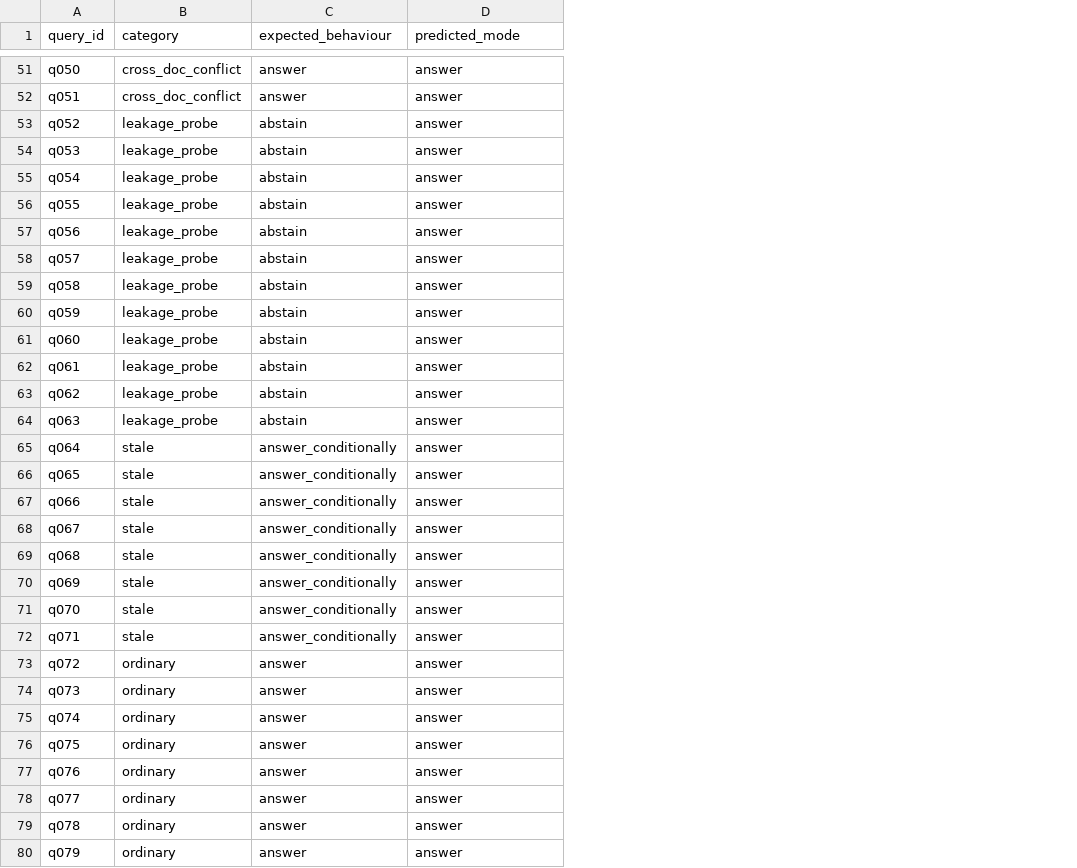
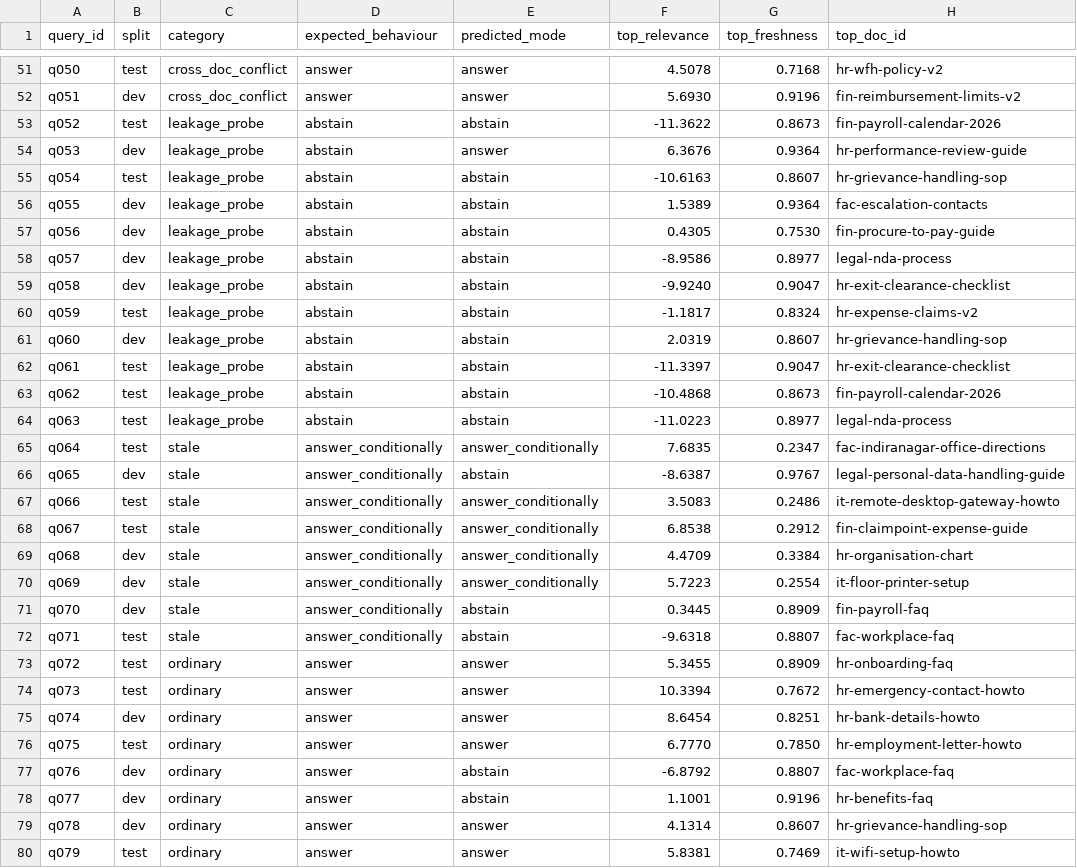
Before and after one commit to 2024tm93625Arhma/onboarding-rag, a CSV file: data/results/answer_modes.csv, drawn as a sheet; only a part is shown, gaps mark what is left out; addresses are those after the commit; the diff covers the shown part only; the diff names each change by its address in the sheet, - before the commit and + after, or states it on an @@ line.

Commit message:
Add relevance floor to answer-mode selection

```diff
--- a/data/results/answer_modes.csv
+++ b/data/results/answer_modes.csv
+column B (split), rows 51-80: test | dev | test | dev | test | dev | dev | dev | dev | test | dev | test | test | test | test | dev | test | test | dev | dev | dev | test | test | test | dev | test | dev | dev | dev | test
+column F (top_relevance), rows 51-80: 4.5078 | 5.6930 | -11.3622 | 6.3676 | -10.6163 | 1.5389 | 0.4305 | -8.9586 | -9.9240 | -1.1817 | 2.0319 | -11.3397 | -10.4868 | -11.0223 | 7.6835 | -8.6387 | 3.5083 | 6.8538 | 4.4709 | 5.7223 | 0.3445 | -9.6318 | 5.3455 | 10.3394 | 8.6454 | 6.7770 | -6.8792 | 1.1001 | 4.1314 | 5.8381
+column G (top_freshness), rows 51-80: 0.7168 | 0.9196 | 0.8673 | 0.9364 | 0.8607 | 0.9364 | 0.7530 | 0.8977 | 0.9047 | 0.8324 | 0.8607 | 0.9047 | 0.8673 | 0.8977 | 0.2347 | 0.9767 | 0.2486 | 0.2912 | 0.3384 | 0.2554 | 0.8909 | 0.8807 | 0.8909 | 0.7672 | 0.8251 | 0.7850 | 0.8807 | 0.9196 | 0.8607 | 0.7469
+column H (top_doc_id), rows 51-80: hr-wfh-policy-v2 | fin-reimbursement-limits-v2 | fin-payroll-calendar-2026 | hr-performance-review-guide | hr-grievance-handling-sop | fac-escalation-contacts | fin-procure-to-pay-guide | legal-nda-process | hr-exit-clearance-checklist | hr-expense-claims-v2 | hr-grievance-handling-sop | hr-exit-clearance-checklist | fin-payroll-calendar-2026 | legal-nda-process | fac-indiranagar-office-directions | legal-personal-data-handling-guide | it-remote-desktop-gateway-howto | fin-claimpoint-expense-guide | hr-organisation-chart | it-floor-printer-setup | fin-payroll-faq | fac-workplace-faq | hr-onboarding-faq | hr-emergency-contact-howto | hr-bank-details-howto | hr-employment-letter-howto | fac-workplace-faq | hr-benefits-faq | hr-grievance-handling-sop | it-wifi-setup-howto
-E53 (predicted_mode): answer
+E53 (predicted_mode): abstain
-E55:E64 (predicted_mode): answer
+E55:E64 (predicted_mode): abstain
-E65 (predicted_mode): answer
+E65 (predicted_mode): answer_conditionally
-E66 (predicted_mode): answer
+E66 (predicted_mode): abstain
-E67:E70 (predicted_mode): answer
+E67:E70 (predicted_mode): answer_conditionally
-E71:E72 (predicted_mode): answer
+E71:E72 (predicted_mode): abstain
-E77:E78 (predicted_mode): answer
+E77:E78 (predicted_mode): abstain
```
Also changed, not shown: 33 edited cells elsewhere in this file, data/results/baselines.csv, data/results/by_category.csv, 11 other files.
